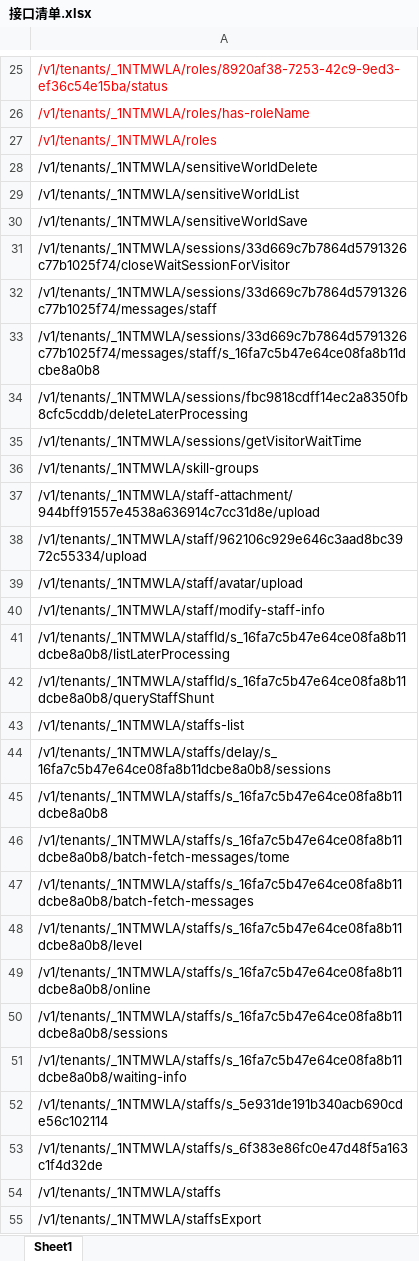
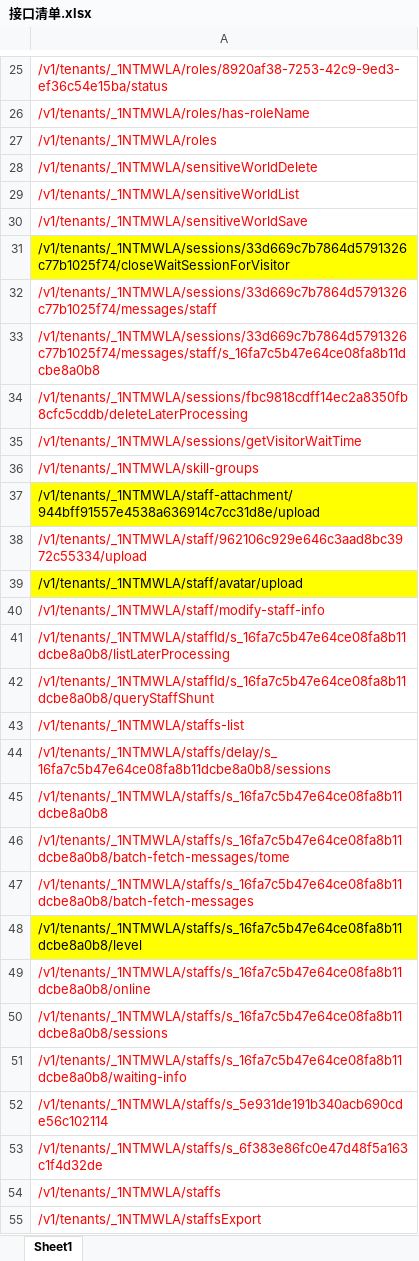
Before and after one commit to zhanggh8023/pythonclass, an Excel workbook: interface_atuo_cases0508/test_data/接口清单.xlsx, sheet Sheet1, drawn as a sheet; only a part is shown, gaps mark what is left out; values as stored, in another font and other column widths than the file's, no borders; the diff covers the shown part only; the diff names each change by its address in the sheet, - before the commit and + after, or states it on an @@ line.

```diff
--- a/interface_atuo_cases0508/test_data/接口清单.xlsx (sheet Sheet1)
+++ b/interface_atuo_cases0508/test_data/接口清单.xlsx (sheet Sheet1)
-A28:A30 text colour: black
+A28:A30 text colour: #FF0000
-A31 fill: none
+A31 fill: #FFFF00
-A32:A36 text colour: black
+A32:A36 text colour: #FF0000
-A37 fill: none
+A37 fill: #FFFF00
-A38 text colour: black
+A38 text colour: #FF0000
-A39 fill: none
+A39 fill: #FFFF00
-A40:A47 text colour: black
+A40:A47 text colour: #FF0000
-A48 fill: none
+A48 fill: #FFFF00
-A49:A55 text colour: black
+A49:A55 text colour: #FF0000
```
Also changed, not shown: cell formats elsewhere in this sheet, interface_atuo_cases0508/request_file/excel_file_mgc.xlsx, interface_atuo_cases0508/test_data/interface_cases.xlsx, 14 other files.
